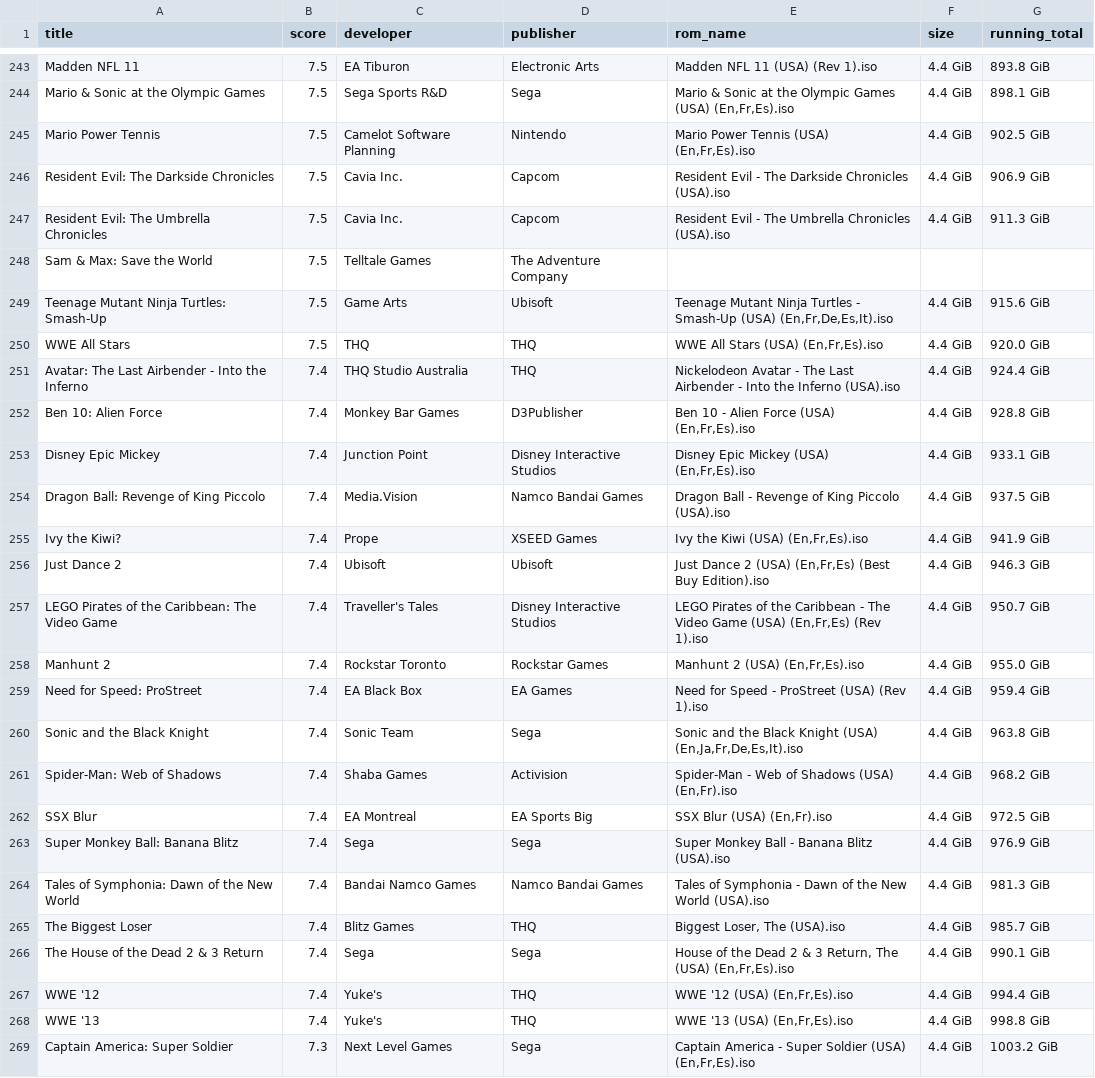
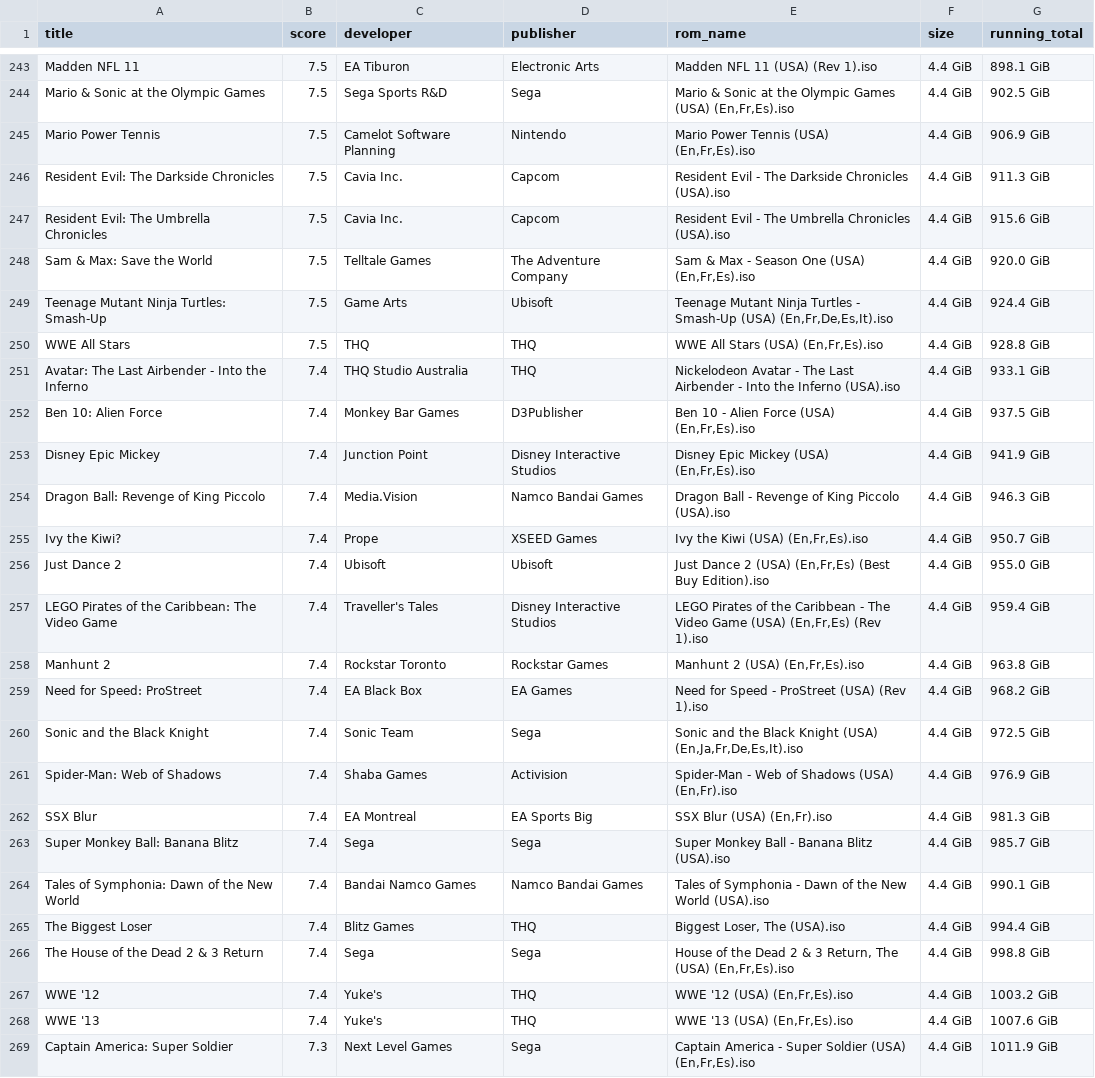
Before and after one commit to claabs/top-games-size, a CSV file: game_lists/all/best_critic_4_user_10/Nintendo - Wii.csv, drawn as a sheet; only a part is shown, gaps mark what is left out; the diff covers the shown part only; the diff names each change by its address in the sheet, - before the commit and + after, or states it on an @@ line.

```diff
--- a/game_lists/all/best_critic_4_user_10/Nintendo - Wii.csv
+++ b/game_lists/all/best_critic_4_user_10/Nintendo - Wii.csv
-G243 (running_total): 893.8 GiB
+G243 (running_total): 898.1 GiB
-G244 (running_total): 898.1 GiB
+G244 (running_total): 902.5 GiB
-G245 (running_total): 902.5 GiB
+G245 (running_total): 906.9 GiB
-G246 (running_total): 906.9 GiB
+G246 (running_total): 911.3 GiB
-G247 (running_total): 911.3 GiB
+G247 (running_total): 915.6 GiB
-E248 (rom_name): (empty)
+E248 (rom_name): Sam & Max - Season One (USA) (En,Fr,Es).iso
-F248 (size): (empty)
+F248 (size): 4.4 GiB
-G248 (running_total): (empty)
+G248 (running_total): 920.0 GiB
-G249 (running_total): 915.6 GiB
+G249 (running_total): 924.4 GiB
-G250 (running_total): 920.0 GiB
+G250 (running_total): 928.8 GiB
-G251 (running_total): 924.4 GiB
+G251 (running_total): 933.1 GiB
-G252 (running_total): 928.8 GiB
+G252 (running_total): 937.5 GiB
-G253 (running_total): 933.1 GiB
+G253 (running_total): 941.9 GiB
-G254 (running_total): 937.5 GiB
+G254 (running_total): 946.3 GiB
-G255 (running_total): 941.9 GiB
+G255 (running_total): 950.7 GiB
-G256 (running_total): 946.3 GiB
+G256 (running_total): 955.0 GiB
-G257 (running_total): 950.7 GiB
+G257 (running_total): 959.4 GiB
-G258 (running_total): 955.0 GiB
+G258 (running_total): 963.8 GiB
-G259 (running_total): 959.4 GiB
+G259 (running_total): 968.2 GiB
-G260 (running_total): 963.8 GiB
+G260 (running_total): 972.5 GiB
-G261 (running_total): 968.2 GiB
+G261 (running_total): 976.9 GiB
-G262 (running_total): 972.5 GiB
+G262 (running_total): 981.3 GiB
-G263 (running_total): 976.9 GiB
+G263 (running_total): 985.7 GiB
-G264 (running_total): 981.3 GiB
+G264 (running_total): 990.1 GiB
-G265 (running_total): 985.7 GiB
+G265 (running_total): 994.4 GiB
-G266 (running_total): 990.1 GiB
+G266 (running_total): 998.8 GiB
-G267 (running_total): 994.4 GiB
+G267 (running_total): 1003.2 GiB
-G268 (running_total): 998.8 GiB
+G268 (running_total): 1007.6 GiB
-G269 (running_total): 1003.2 GiB
+G269 (running_total): 1011.9 GiB
```
Also changed, not shown: 53 edited cells elsewhere in this file, game_lists/all/best_critic_4/Nintendo - GameCube.csv, game_lists/all/best_critic_4/Nintendo - Wii.csv, 8 other files.
